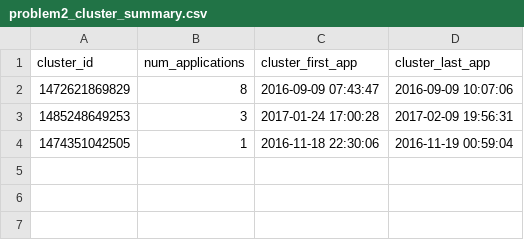
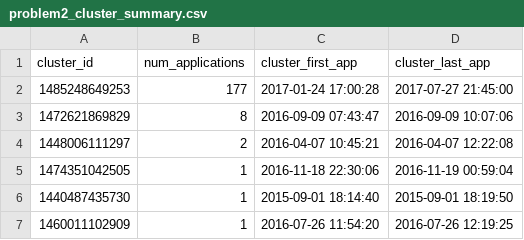
Before and after one commit to gu-dsan6000/fall-2025-a06-med2106, a CSV file: data/output/problem2_cluster_summary.csv, drawn as a sheet.

```diff
--- a/data/output/problem2_cluster_summary.csv
+++ b/data/output/problem2_cluster_summary.csv
@@ -1,4 +1,7 @@
 cluster_id,num_applications,cluster_first_app,cluster_last_app
+1485248649253,177,2017-01-24 17:00:28,2017-07-27 21:45:00
 1472621869829,8,2016-09-09 07:43:47,2016-09-09 10:07:06
-1485248649253,3,2017-01-24 17:00:28,2017-02-09 19:56:31
+1448006111297,2,2016-04-07 10:45:21,2016-04-07 12:22:08
 1474351042505,1,2016-11-18 22:30:06,2016-11-19 00:59:04
+1440487435730,1,2015-09-01 18:14:40,2015-09-01 18:19:50
+1460011102909,1,2016-07-26 11:54:20,2016-07-26 12:19:25
```
Also changed, not shown: 13 other files.
